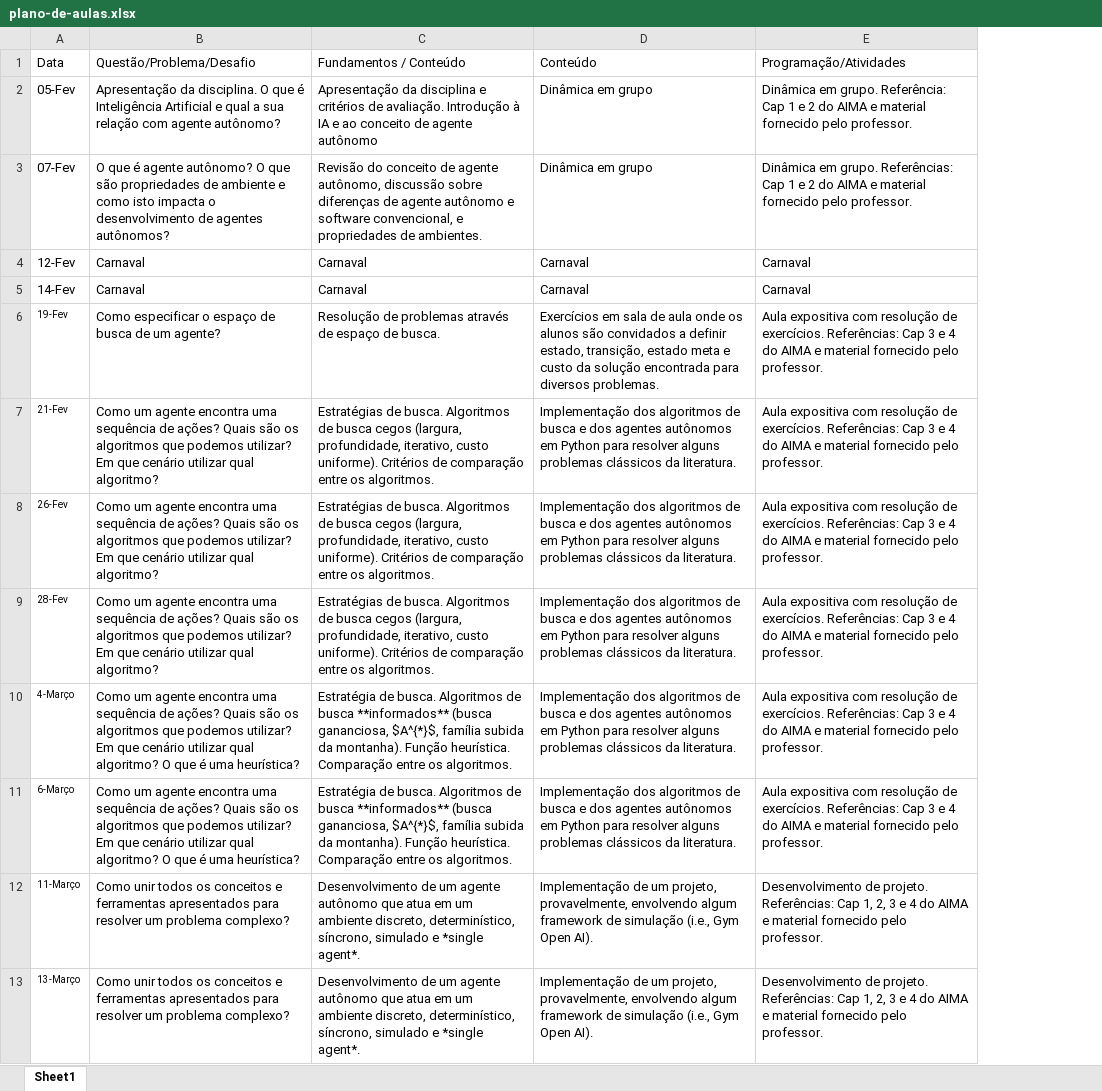
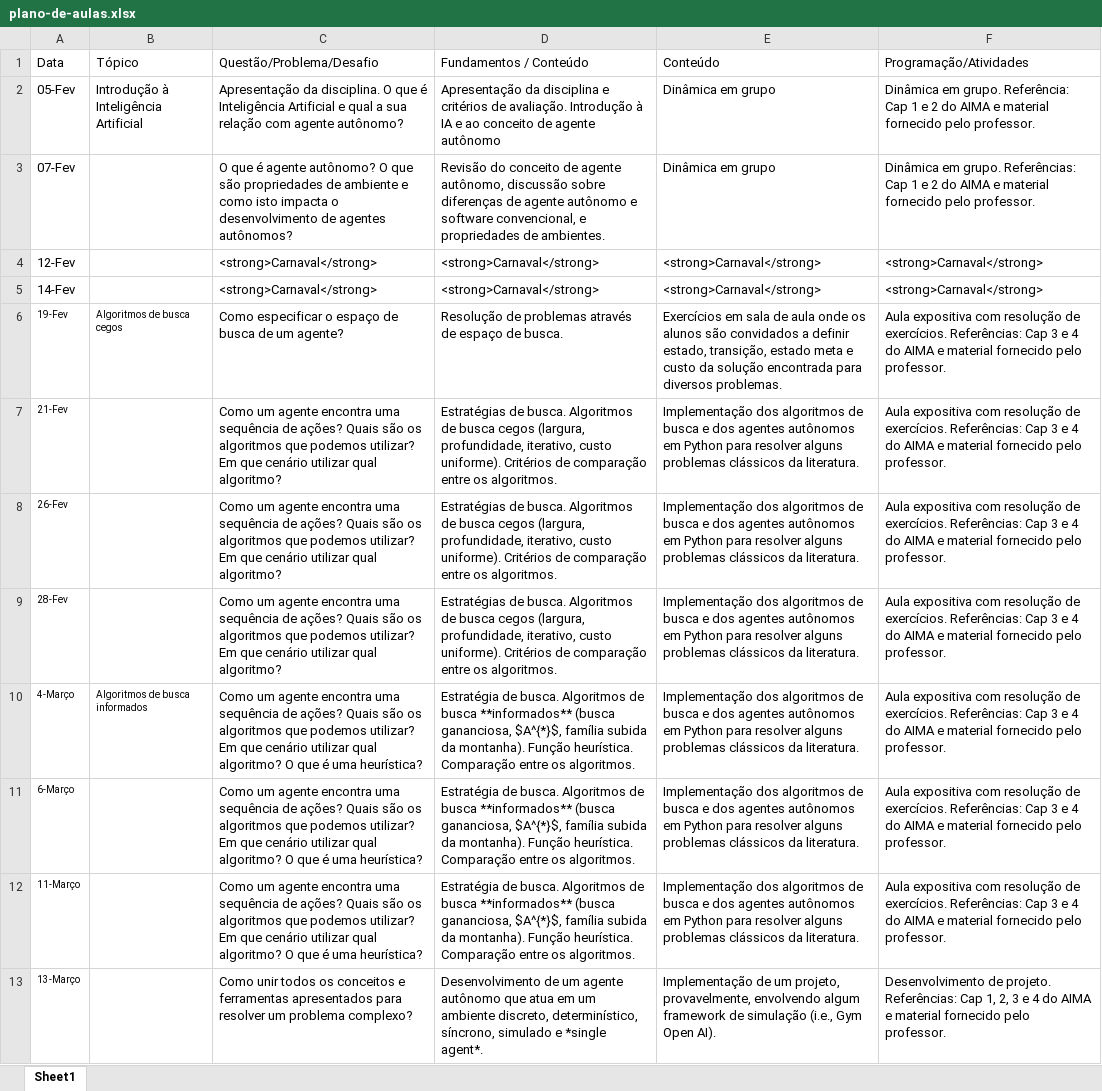
Before and after one commit to Insper/ia_bcc, an Excel workbook: plano-de-aulas.xlsx, sheet Sheet1, drawn as a sheet; only a part is shown; values as stored, in another font and other column widths than the file's, no borders; addresses are those after the commit; the diff covers the shown part only; the diff names each change by its address in the sheet, - before the commit and + after, or states it on an @@ line.

Commit message:
detalhes plano de aula e primeiras aulas do semestre

```diff
--- a/plano-de-aulas.xlsx (sheet Sheet1)
+++ b/plano-de-aulas.xlsx (sheet Sheet1)
+column B (Tópico), rows 2-10: Introdução à Inteligência Artificial |  |  |  | Algoritmos de busca cegos |  |  |  | Algoritmos de busca informados
-C4:C5 (Questão/Problema/Desafio): Carnaval
+C4:C5 (Questão/Problema/Desafio): <strong>Carnaval</strong>
-D4:D5 (Fundamentos / Conteúdo): Carnaval
+D4:D5 (Fundamentos / Conteúdo): <strong>Carnaval</strong>
-E4:E5 (Conteúdo): Carnaval
+E4:E5 (Conteúdo): <strong>Carnaval</strong>
-F4:F5 (Programação/Atividades): Carnaval
+F4:F5 (Programação/Atividades): <strong>Carnaval</strong>
-C12 (Questão/Problema/Desafio): Como unir todos os conceitos e ferramentas apresentados para resolver um problema complexo?
+C12 (Questão/Problema/Desafio): Como um agente encontra uma sequência de ações? Quais são os algoritmos que podemos utilizar? Em que cenário utilizar qual algoritmo? O que é uma heurística?
-D12 (Fundamentos / Conteúdo): Desenvolvimento de um agente autônomo que atua em um ambiente discreto, determinístico, síncrono, simulado e *single agent*.
+D12 (Fundamentos / Conteúdo): Estratégia de busca. Algoritmos de busca **informados** (busca gananciosa, $A^{*}$, família subida da montanha). Função heurística. Comparação entre os algoritmos.
-E12 (Conteúdo): Implementação de um projeto, provavelmente, envolvendo algum framework de simulação (i.e., Gym Open AI).
+E12 (Conteúdo): Implementação dos algoritmos de busca e dos agentes autônomos em Python para resolver alguns problemas clássicos da literatura.
-F12 (Programação/Atividades): Desenvolvimento de projeto. Referências: Cap 1, 2, 3 e…
+F12 (Programação/Atividades): Aula expositiva com resolução de exercícios. Referências: Cap 3 e…
```
Also changed, not shown: 1 added row, 1 removed row, 34 edited cells and cell formats elsewhere in this sheet, 14 other files.
